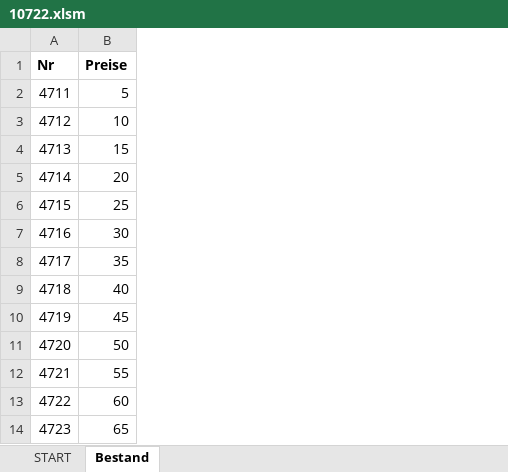
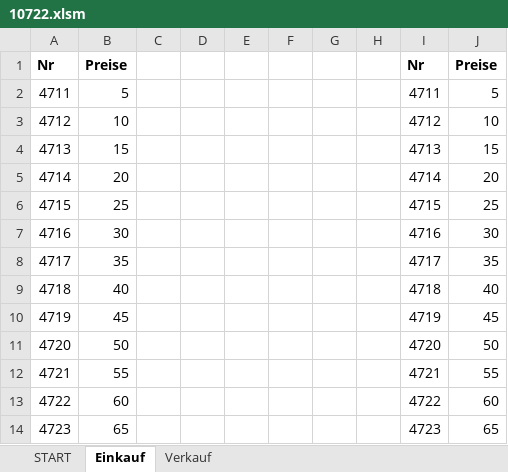
Before and after one commit to MarkusOnTeams/VBA-Tanker-10722, an Excel workbook: 10722.xlsm, sheet Einkauf, drawn as a sheet; values as stored, in another font and other column widths than the file's, no borders; charts and pictures not drawn; the diff names each change by its address in the sheet, - before the commit and + after, or states it on an @@ line.

```diff
--- a/10722.xlsm (sheet Einkauf)
+++ b/10722.xlsm (sheet Einkauf)
-sheet tab: Bestand
+sheet tab: Einkauf
+sheet tab: Verkauf
+column C, empty
+column D, empty
+column E, empty
+column F, empty
+column G, empty
+column H, empty
+column I, rows 1-14: Nr | 4711 | 4712 | 4713 | 4714 | 4715 | 4716 | 4717 | 4718 | 4719 | 4720 | 4721 | 4722 | 4723
+column J, rows 1-14: Preise | 5 | 10 | 15 | 20 | 25 | 30 | 35 | 40 | 45 | 50 | 55 | 60 | 65
```
Also changed, not shown: sheet START, 10 other files.
